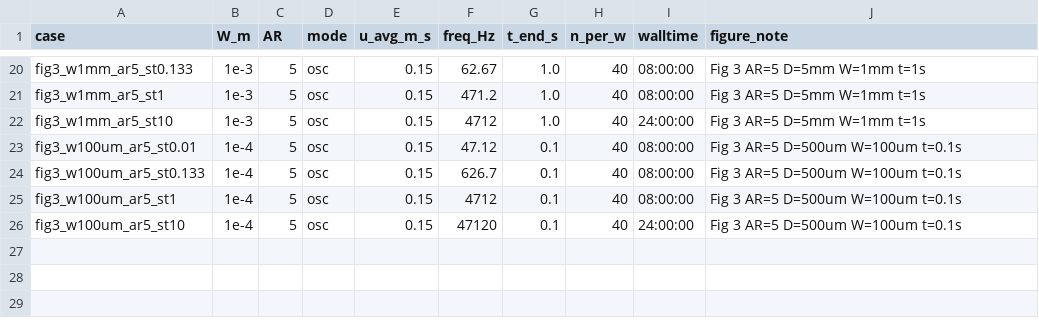
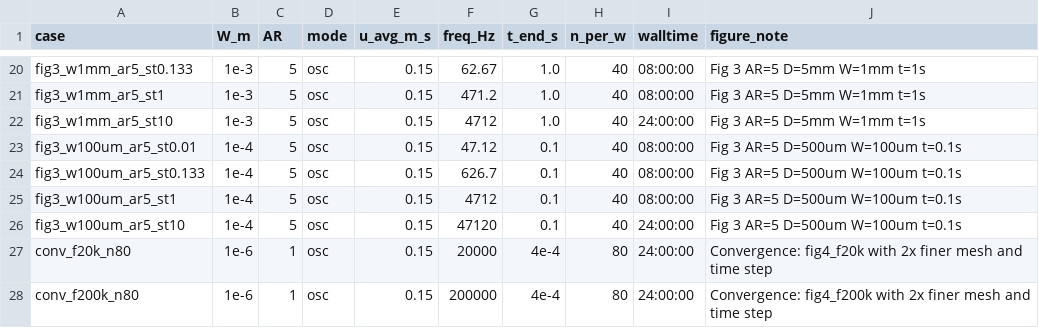
Before and after one commit to arjun2022as/3d_nand, a CSV file: ansys_busnaina/cases.csv, drawn as a sheet; only a part is shown, gaps mark what is left out.

```diff
--- a/ansys_busnaina/cases.csv
+++ b/ansys_busnaina/cases.csv
@@ -26 +26,3 @@ fig3_w100um_ar5_st1,1e-4,5,osc,0.15,4712,0.1,40,08:00:00,Fig 3 AR=5 D=500um W=10
 fig3_w100um_ar5_st10,1e-4,5,osc,0.15,47120,0.1,40,24:00:00,Fig 3 AR=5 D=500um W=100um t=0.1s
+conv_f20k_n80,1e-6,1,osc,0.15,20000,4e-4,80,24:00:00,Convergence: fig4_f20k with 2x finer mesh and time step
+conv_f200k_n80,1e-6,1,osc,0.15,200000,4e-4,80,24:00:00,Convergence: fig4_f200k with 2x finer mesh and time step
```
Also changed, not shown: 3 other files.
